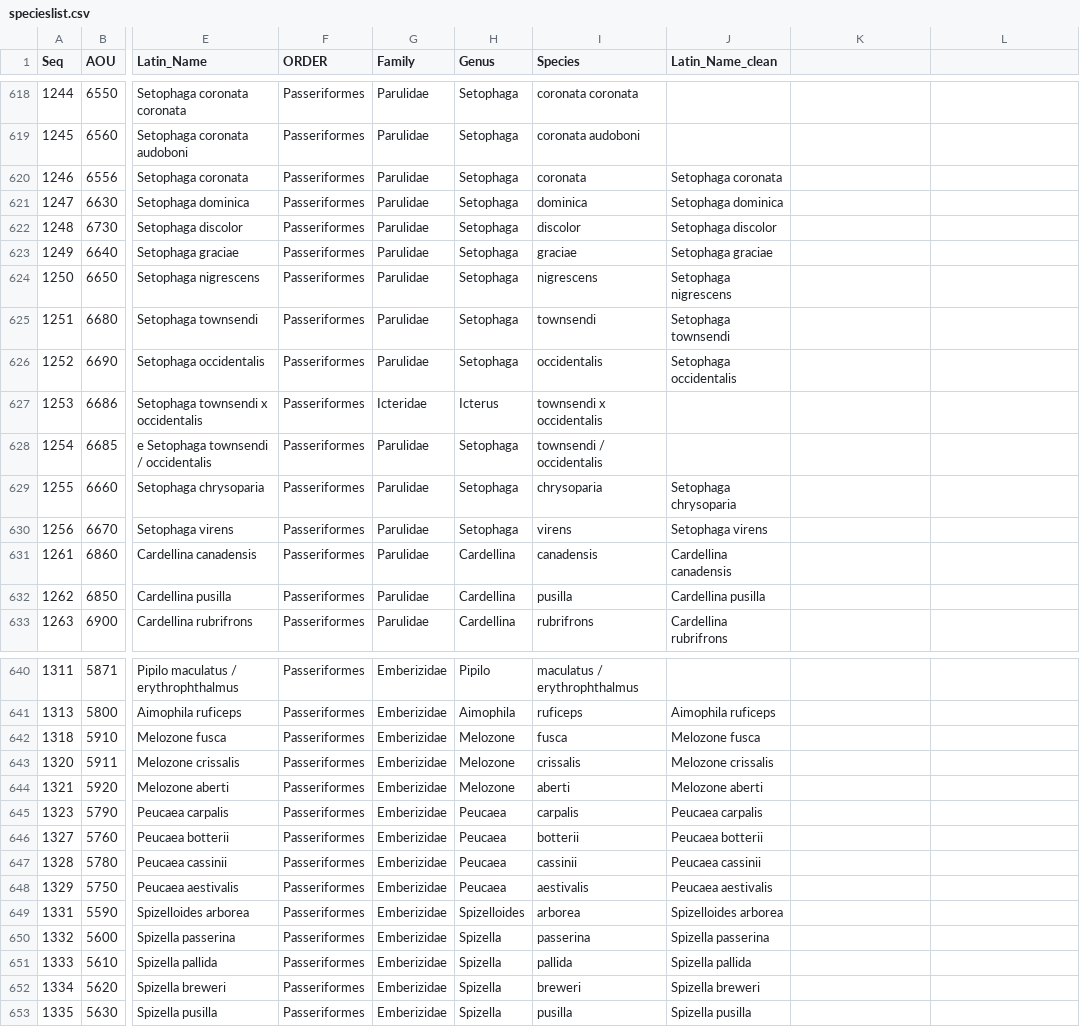
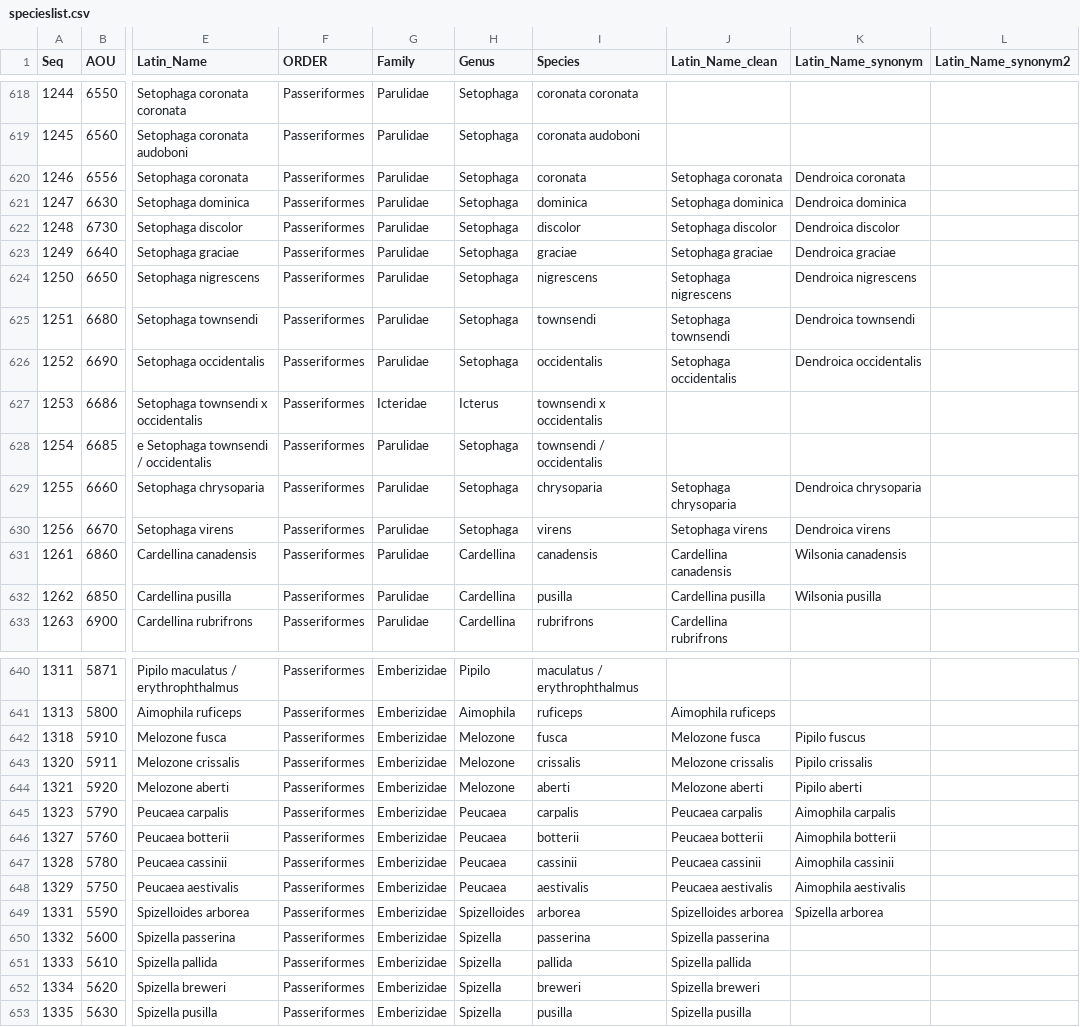
Before and after one commit to aquaXterra/aquaxterra, a CSV file: data/specieslist.csv, drawn as a sheet; only a part is shown, gaps mark what is left out; the diff covers the shown part only; the diff names each change by its address in the sheet, - before the commit and + after, or states it on an @@ line.

Commit message:
Create code to match species for phylo and traits
readbirdphylo.r and readbirdtraits.r pull the phylogeny and traits that
I downloaded together, and match them with the species names from the
bbs lookup table. Still a work in progress as there are many
inconsistencies with names (damn taxonomists keep changing shit)

```diff
--- a/data/specieslist.csv
+++ b/data/specieslist.csv
-K1: (empty)
+K1: Latin_Name_synonym
-L1: (empty)
+L1: Latin_Name_synonym2
-K620 (Latin_Name_synonym): (empty)
+K620 (Latin_Name_synonym): Dendroica coronata
-K621 (Latin_Name_synonym): (empty)
+K621 (Latin_Name_synonym): Dendroica dominica
-K622 (Latin_Name_synonym): (empty)
+K622 (Latin_Name_synonym): Dendroica discolor
-K623 (Latin_Name_synonym): (empty)
+K623 (Latin_Name_synonym): Dendroica graciae
-K624 (Latin_Name_synonym): (empty)
+K624 (Latin_Name_synonym): Dendroica nigrescens
-K625 (Latin_Name_synonym): (empty)
+K625 (Latin_Name_synonym): Dendroica townsendi
-K626 (Latin_Name_synonym): (empty)
+K626 (Latin_Name_synonym): Dendroica occidentalis
-K629 (Latin_Name_synonym): (empty)
+K629 (Latin_Name_synonym): Dendroica chrysoparia
-K630 (Latin_Name_synonym): (empty)
+K630 (Latin_Name_synonym): Dendroica virens
-K631 (Latin_Name_synonym): (empty)
+K631 (Latin_Name_synonym): Wilsonia canadensis
-K632 (Latin_Name_synonym): (empty)
+K632 (Latin_Name_synonym): Wilsonia pusilla
-K642 (Latin_Name_synonym): (empty)
+K642 (Latin_Name_synonym): Pipilo fuscus
-K643 (Latin_Name_synonym): (empty)
+K643 (Latin_Name_synonym): Pipilo crissalis
-K644 (Latin_Name_synonym): (empty)
+K644 (Latin_Name_synonym): Pipilo aberti
-K645 (Latin_Name_synonym): (empty)
+K645 (Latin_Name_synonym): Aimophila carpalis
-K646 (Latin_Name_synonym): (empty)
+K646 (Latin_Name_synonym): Aimophila botterii
-K647 (Latin_Name_synonym): (empty)
+K647 (Latin_Name_synonym): Aimophila cassinii
-K648 (Latin_Name_synonym): (empty)
+K648 (Latin_Name_synonym): Aimophila aestivalis
-K649 (Latin_Name_synonym): (empty)
+K649 (Latin_Name_synonym): Spizella arborea
```
Also changed, not shown: 87 edited cells elsewhere in this file, 5 other files.
